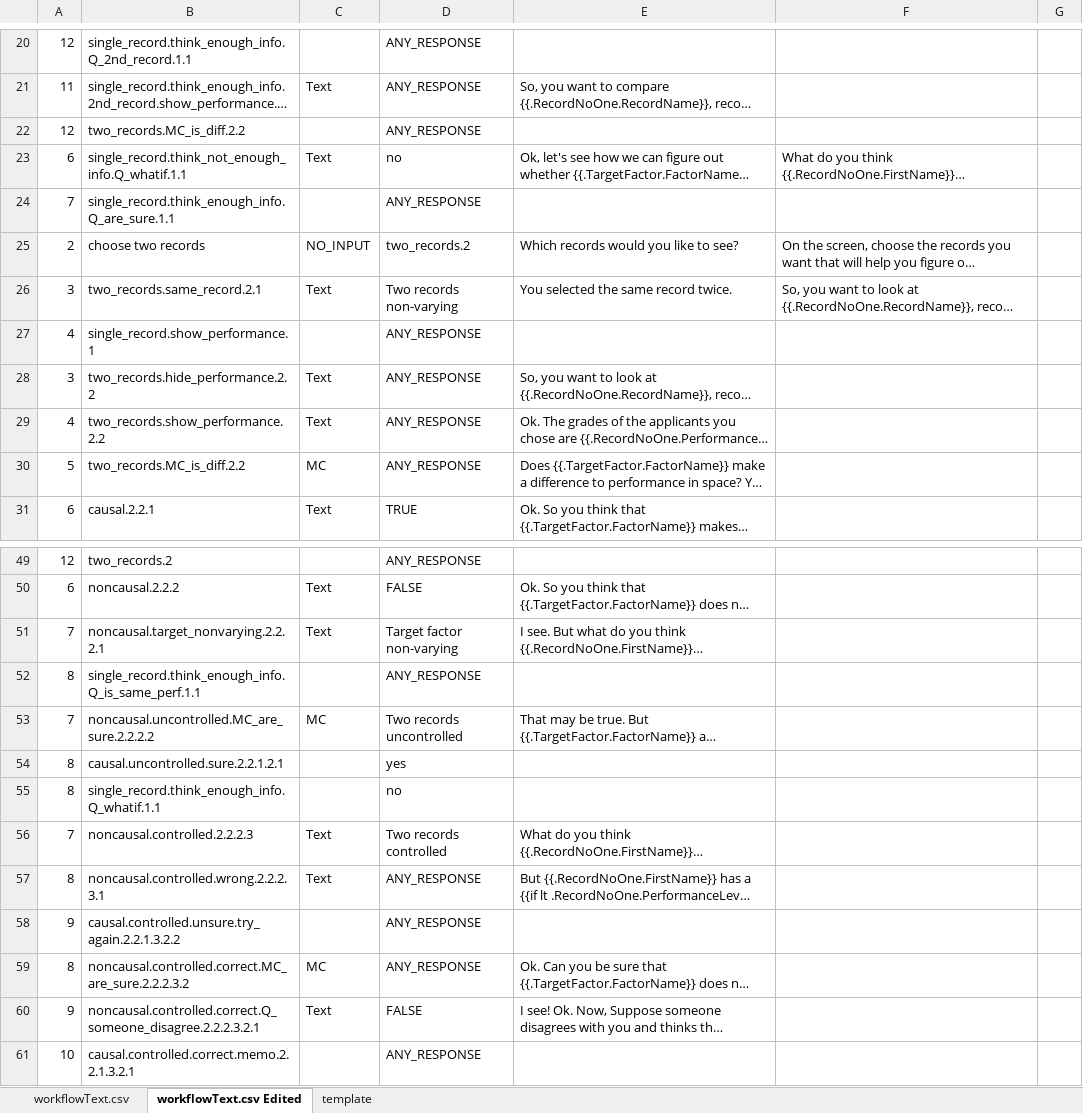
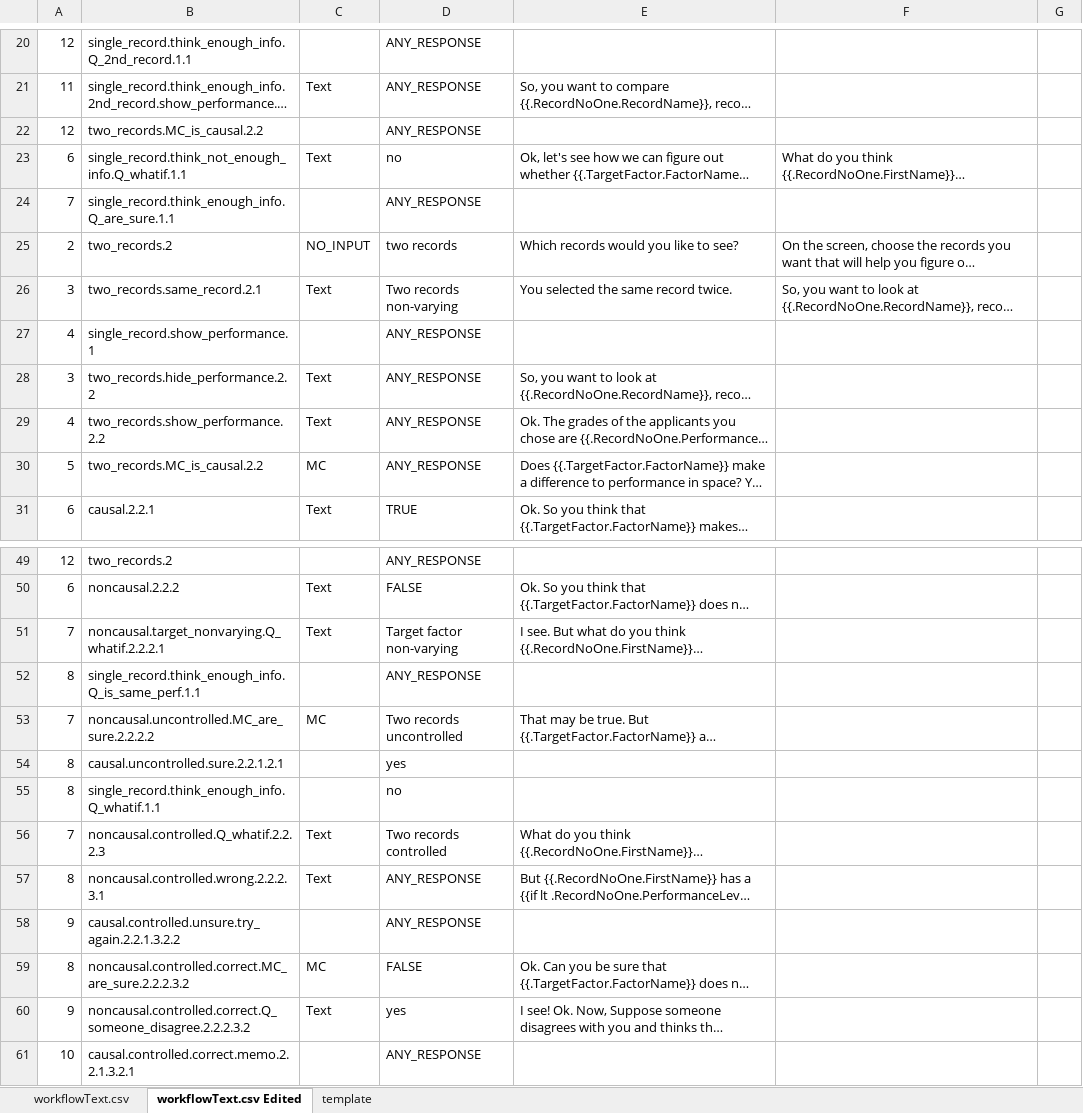
Before and after one commit to toisin/astro-world, an Excel workbook: auto-agent/workflow.xlsx, sheet workflowText.csv Edited, drawn as a sheet; only a part is shown, gaps mark what is left out; long unchanged cells end in …; values as stored, in another font and other column widths than the file's, no cell formats; the diff covers the shown part only; the diff names each change by its address in the sheet, - before the commit and + after, or states it on an @@ line.

```diff
--- a/auto-agent/workflow.xlsx (sheet workflowText.csv Edited)
+++ b/auto-agent/workflow.xlsx (sheet workflowText.csv Edited)
-B22: two_records.MC_is_diff.2.2
+B22: two_records.MC_is_causal.2.2
-B25: choose two records
+B25: two_records.2
-D25: two_records.2
+D25: two records
-B30: two_records.MC_is_diff.2.2
+B30: two_records.MC_is_causal.2.2
-B51: noncausal.target_nonvarying.2.2.2.1
+B51: noncausal.target_nonvarying.Q_whatif.2.2.2.1
-B56: noncausal.controlled.2.2.2.3
+B56: noncausal.controlled.Q_whatif.2.2.2.3
-D59: ANY_RESPONSE
+D59: FALSE
-B60: noncausal.controlled.correct.Q_someone_disagree.2.2.2.3.2.1
+B60: noncausal.controlled.correct.Q_someone_disagree.2.2.2.3.2
-D60: FALSE
+D60: yes
```
Also changed, not shown: 6 edited cells elsewhere in this sheet, sheet workflowText.csv, cell formats, 6 other files.
